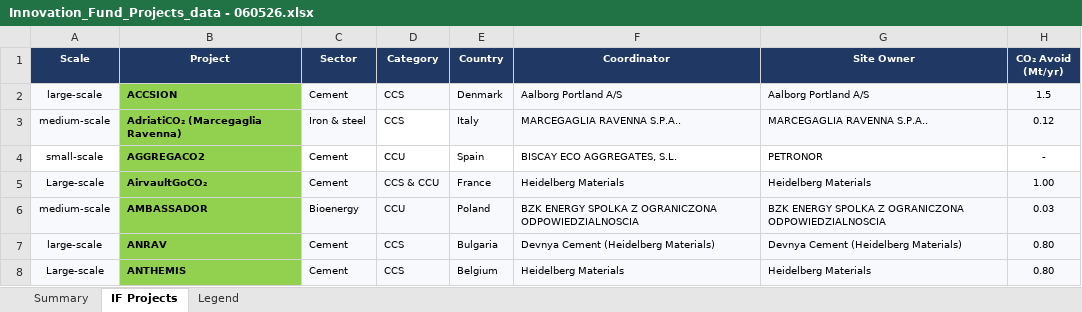
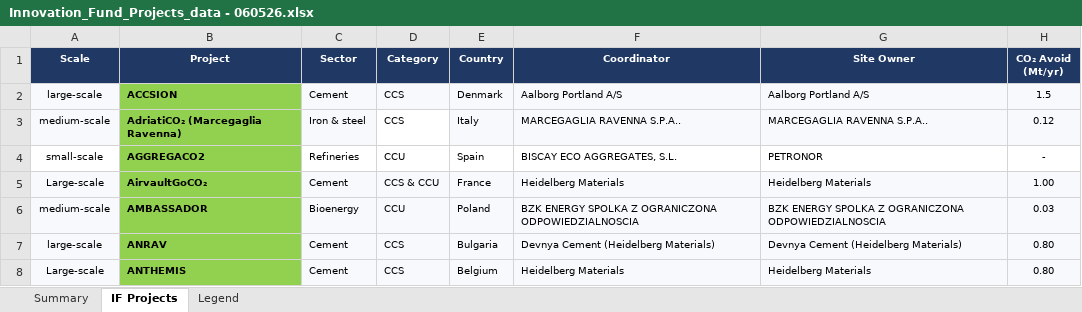
Before and after one commit to salmanZEP/if-map, an Excel workbook: excel_data/Innovation_Fund_Projects_data - 060526.xlsx, sheet IF Projects, drawn as a sheet; only a part is shown; values as stored, in another font and other column widths than the file's, no borders; the diff names each change by its address in the sheet, - before the commit and + after, or states it on an @@ line.

Commit message:
modified:   excel_data/Innovation_Fund_Projects_data - 060526.xlsx 	modified:   public/data/meta.json 	modified:   public/data/projects.json

```diff
--- a/excel_data/Innovation_Fund_Projects_data - 060526.xlsx (sheet IF Projects)
+++ b/excel_data/Innovation_Fund_Projects_data - 060526.xlsx (sheet IF Projects)
-C4 (Sector): Cement
+C4 (Sector): Refineries
```
Also changed, not shown: 2 other files.
